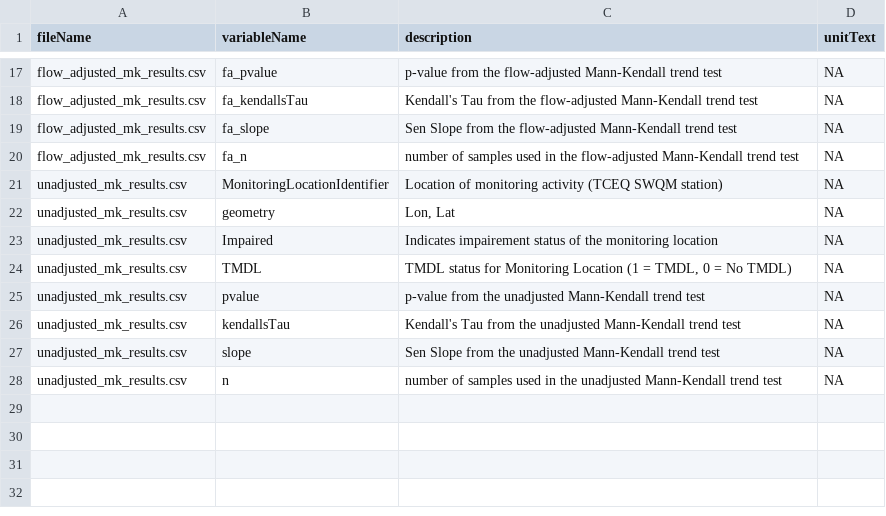
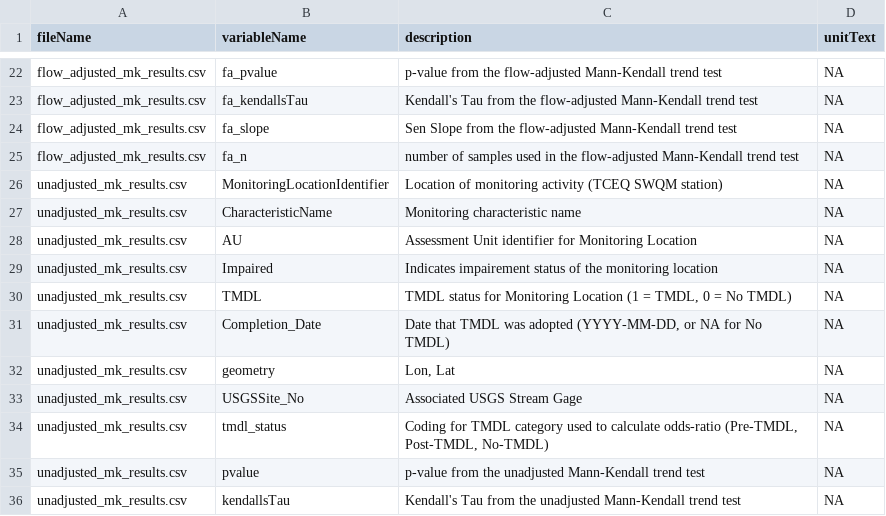
Before and after one commit to mps9506/schramm-gitter-gregory-2020-tmdl-data, a CSV file: data/metadata/attributes.csv, drawn as a sheet; only a part is shown, gaps mark what is left out; the shorter side is filled out with more unchanged rows; the diff covers the shown part only.

```diff
--- a/data/metadata/attributes.csv
+++ b/data/metadata/attributes.csv
@@ -21,5 +26,10 @@ flow_adjusted_mk_results.csv,fa_n,number of samples used in the flow-adjusted Ma
 unadjusted_mk_results.csv,MonitoringLocationIdentifier,Location of monitoring activity (TCEQ SWQM station),NA
-unadjusted_mk_results.csv,geometry,"Lon, Lat",NA
+unadjusted_mk_results.csv,CharacteristicName,Monitoring characteristic name,NA
+unadjusted_mk_results.csv,AU,Assessment Unit identifier for Monitoring Location,NA
 unadjusted_mk_results.csv,Impaired,Indicates impairement status of the monitoring location,NA
 unadjusted_mk_results.csv,TMDL,"TMDL status for Monitoring Location (1 = TMDL, 0 = No TMDL)",NA
+unadjusted_mk_results.csv,Completion_Date,"Date that TMDL was adopted (YYYY-MM-DD, or NA for No TMDL)",NA
+unadjusted_mk_results.csv,geometry,"Lon, Lat",NA
+unadjusted_mk_results.csv,USGSSite_No,Associated USGS Stream Gage,NA
+unadjusted_mk_results.csv,tmdl_status,"Coding for TMDL category used to calculate odds-ratio (Pre-TMDL, Post-TMDL, No-TMDL)",NA
 unadjusted_mk_results.csv,pvalue,p-value from the unadjusted Mann-Kendall trend test,NA
```
Also changed, not shown: 6 added rows, 1 removed row and 4 edited cells elsewhere in this file, data/metadata/biblio.csv, 19 other files.
